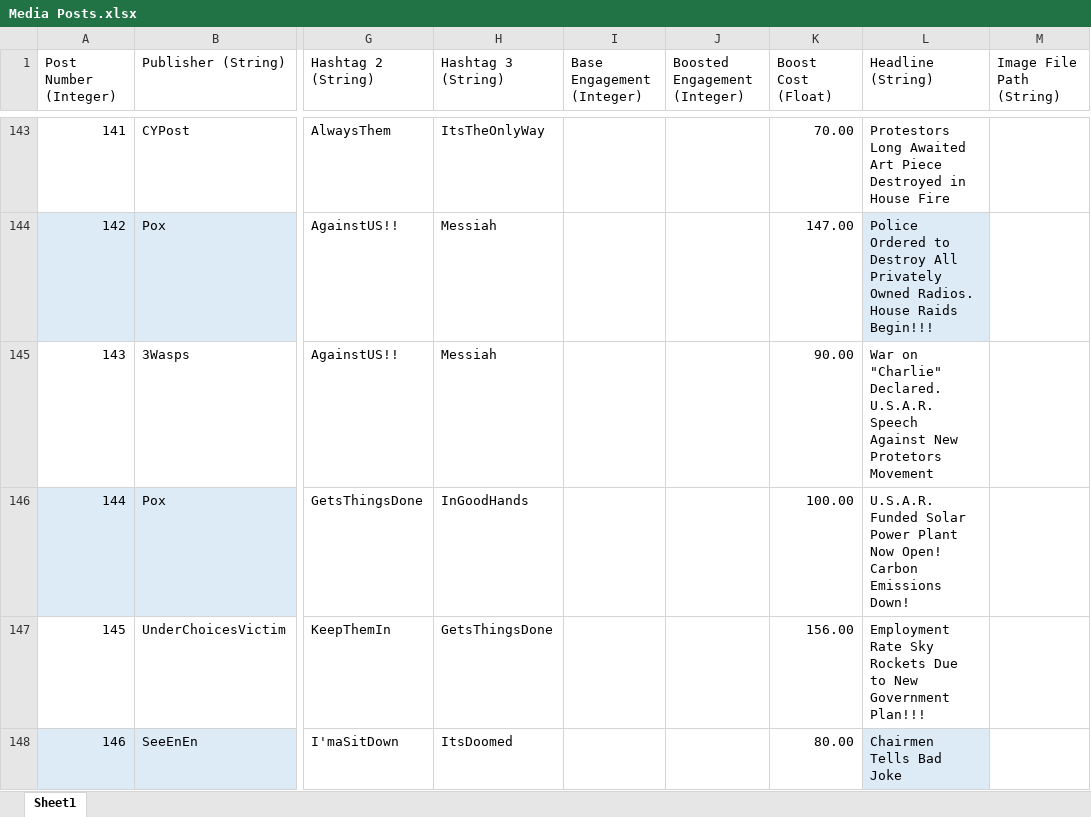
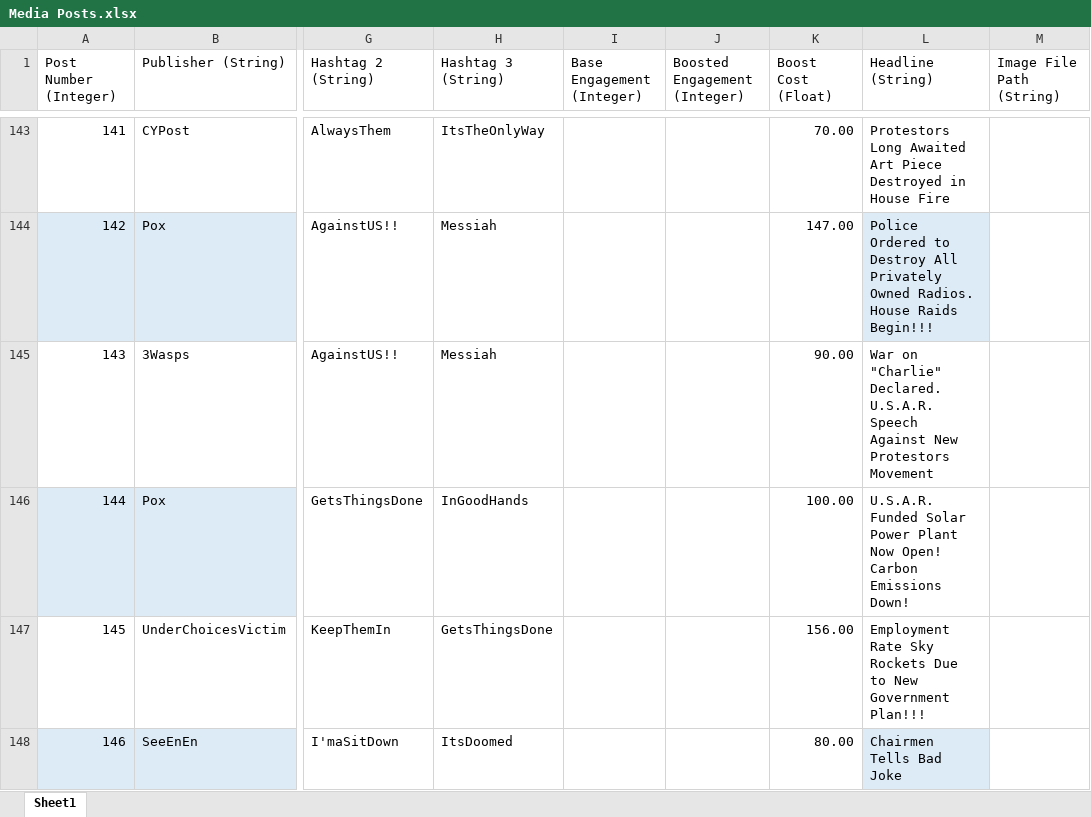
Before and after one commit to ZizoMass/UnderChoices, an Excel workbook: Source/Narrative/Media Posts.xlsx, sheet Sheet1, drawn as a sheet; only a part is shown, gaps mark what is left out; values as stored, in another font and other column widths than the file's, no borders; table styles not drawn; the diff covers the shown part only; the diff names each change by its address in the sheet, - before the commit and + after, or states it on an @@ line.

Commit message:
Headlines Completed
All Headlines completed

```diff
--- a/Source/Narrative/Media Posts.xlsx (sheet Sheet1)
+++ b/Source/Narrative/Media Posts.xlsx (sheet Sheet1)
-L145 (Headline (String)): …Against New Protetors Movement
+L145 (Headline (String)): …Against New Protestors Movement
```
Also changed, not shown: 41 edited cells elsewhere in this sheet.
